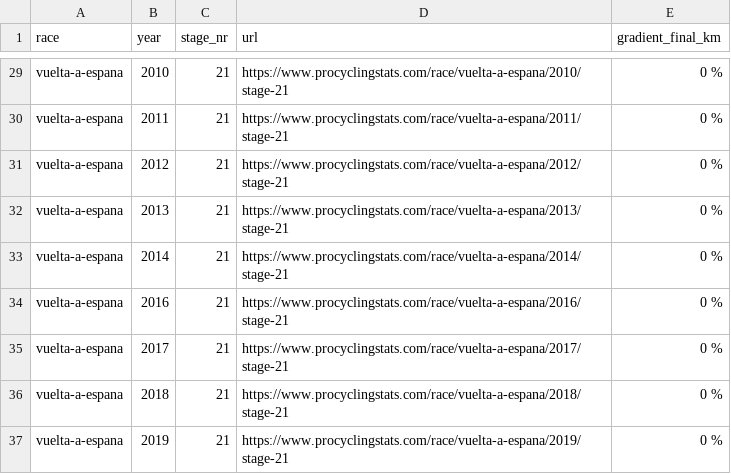
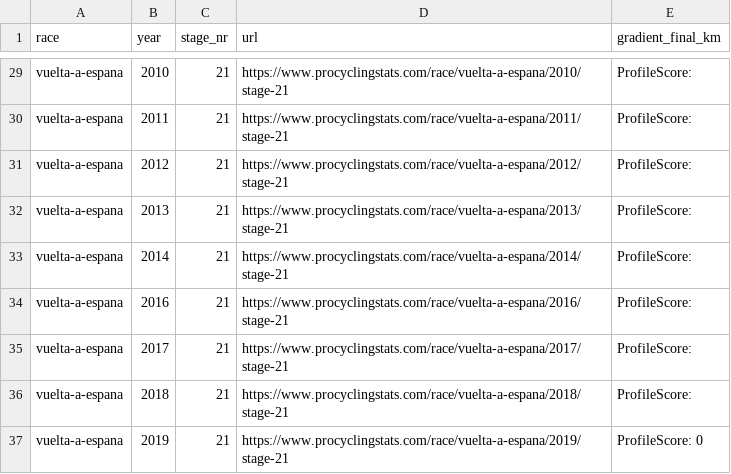
Before and after one commit to LPI24/GADA-Group3-Cycling-Stage-Prediction, a CSV file: data/interim/gradient_final_km_to_fix.csv, drawn as a sheet; only a part is shown, gaps mark what is left out; the diff covers the shown part only; the diff names each change by its address in the sheet, - before the commit and + after, or states it on an @@ line.

```diff
--- a/data/interim/gradient_final_km_to_fix.csv
+++ b/data/interim/gradient_final_km_to_fix.csv
-E29:E36 (gradient_final_km): 0 %
+E29:E36 (gradient_final_km): ProfileScore:
-E37 (gradient_final_km): 0 %
+E37 (gradient_final_km): ProfileScore: 0
```
Also changed, not shown: 27 edited cells elsewhere in this file.
